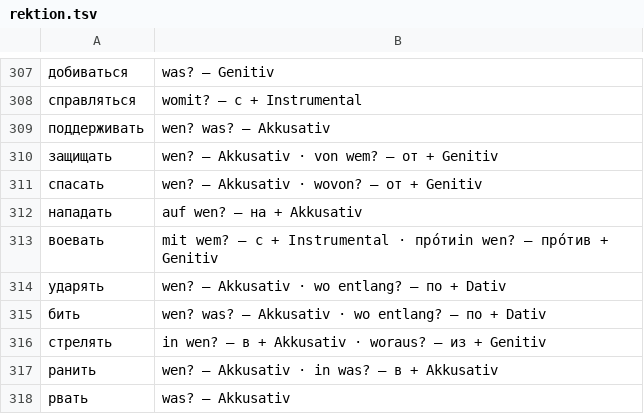
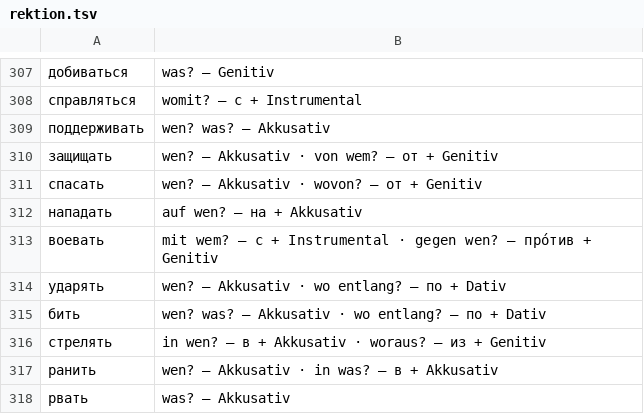
Before and after one commit to Vyrewatch730/russisch-karten, a TSV file: decks-src/rektion.tsv, drawn as a sheet; only a part is shown, gaps mark what is left out.

```diff
--- a/decks-src/rektion.tsv
+++ b/decks-src/rektion.tsv
@@ -312,3 +312,3 @@
 нападать	auf wen? – на + Akkusativ
-воевать	mit wem? – с + Instrumental · про́тиin wen? – про́тив + Genitiv
+воевать	mit wem? – с + Instrumental · gegen wen? – про́тив + Genitiv
 ударять	wen? – Akkusativ · wo entlang? – по + Dativ
```
Also changed, not shown: 11 other files.
